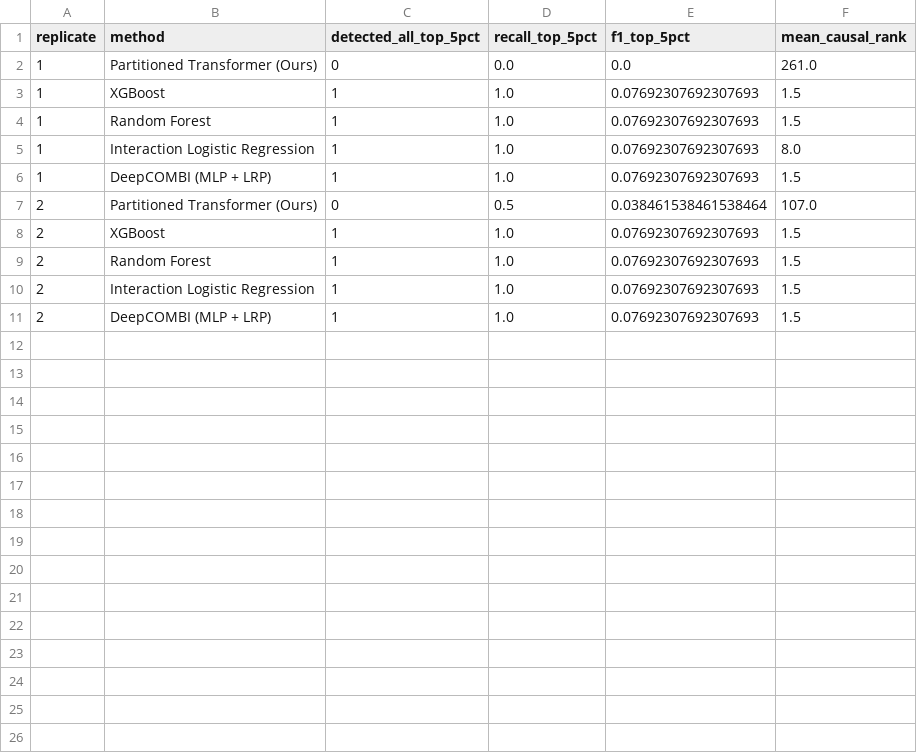
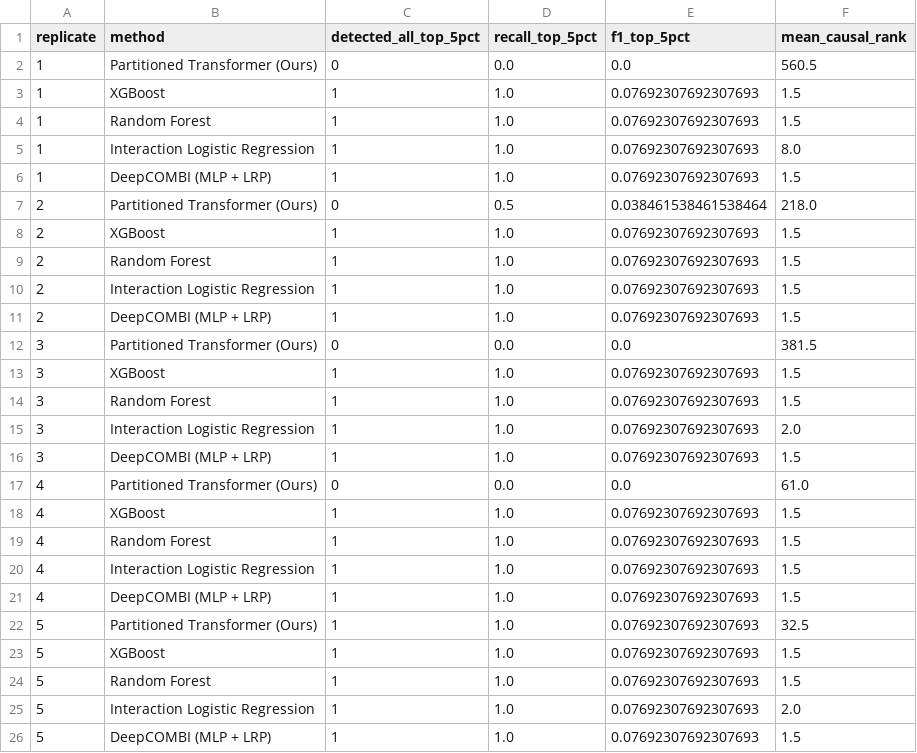
Before and after one commit to Midun523/Epistasis, a CSV file: reports/benchmarks/benchmark_additive_order2.csv, drawn as a sheet.

Commit message:
feat(reports): record multi-model simulation sweeps, pharmacogenomics recovery, and benchmark figures

```diff
--- a/reports/benchmarks/benchmark_additive_order2.csv
+++ b/reports/benchmarks/benchmark_additive_order2.csv
@@ -1,3 +1,3 @@
 replicate,method,detected_all_top_5pct,recall_top_5pct,f1_top_5pct,mean_causal_rank
-1,Partitioned Transformer (Ours),0,0.0,0.0,261.0
+1,Partitioned Transformer (Ours),0,0.0,0.0,560.5
 1,XGBoost,1,1.0,0.07692307692307693,1.5
@@ -6,3 +6,3 @@ replicate,method,detected_all_top_5pct,recall_top_5pct,f1_top_5pct,mean_causal_r
 1,DeepCOMBI (MLP + LRP),1,1.0,0.07692307692307693,1.5
-2,Partitioned Transformer (Ours),0,0.5,0.038461538461538464,107.0
+2,Partitioned Transformer (Ours),0,0.5,0.038461538461538464,218.0
 2,XGBoost,1,1.0,0.07692307692307693,1.5
@@ -11 +11,16 @@ replicate,method,detected_all_top_5pct,recall_top_5pct,f1_top_5pct,mean_causal_r
 2,DeepCOMBI (MLP + LRP),1,1.0,0.07692307692307693,1.5
+3,Partitioned Transformer (Ours),0,0.0,0.0,381.5
+3,XGBoost,1,1.0,0.07692307692307693,1.5
+3,Random Forest,1,1.0,0.07692307692307693,1.5
+3,Interaction Logistic Regression,1,1.0,0.07692307692307693,2.0
+3,DeepCOMBI (MLP + LRP),1,1.0,0.07692307692307693,1.5
+4,Partitioned Transformer (Ours),0,0.0,0.0,61.0
+4,XGBoost,1,1.0,0.07692307692307693,1.5
+4,Random Forest,1,1.0,0.07692307692307693,1.5
+4,Interaction Logistic Regression,1,1.0,0.07692307692307693,1.5
+4,DeepCOMBI (MLP + LRP),1,1.0,0.07692307692307693,1.5
+5,Partitioned Transformer (Ours),1,1.0,0.07692307692307693,32.5
+5,XGBoost,1,1.0,0.07692307692307693,1.5
+5,Random Forest,1,1.0,0.07692307692307693,1.5
+5,Interaction Logistic Regression,1,1.0,0.07692307692307693,2.0
+5,DeepCOMBI (MLP + LRP),1,1.0,0.07692307692307693,1.5
```
Also changed, not shown: reports/benchmarks/benchmark_summary_additive_order2.csv, reports/pharmacogenomics/candidate_pathway_interactions.csv, 6 other files.
